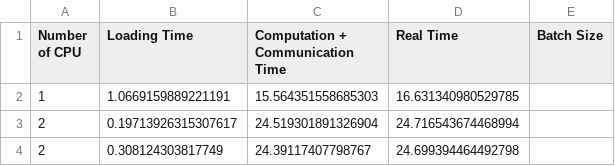
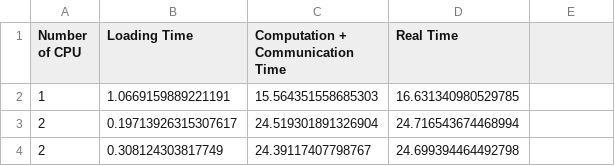
Before and after one commit to LinaGSM/Distributed_Project, a CSV file: pytorch_exercice/project/training_time.csv, drawn as a sheet; only a part is shown.

Commit message:
Bashsize removed

```diff
--- a/pytorch_exercice/project/training_time.csv
+++ b/pytorch_exercice/project/training_time.csv
@@ -1,2 +1,2 @@
-Number of CPU,Loading Time,Computation + Communication Time,Real Time,Batch Size
+Number of CPU,Loading Time,Computation + Communication Time,Real Time
 1,1.0669159889221191,15.564351558685303,16.631340980529785
```
